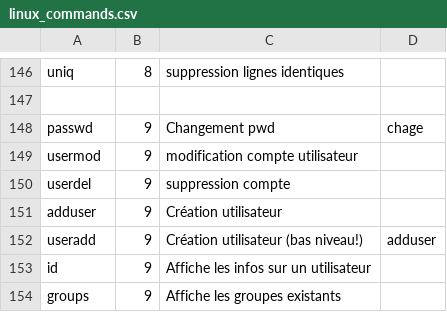
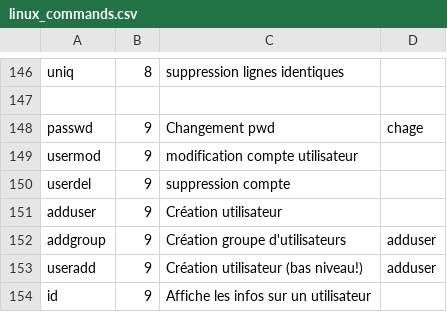
Before and after one commit to skramm/but3_rt, a CSV file: content/commands_csv/linux_commands.csv, drawn as a sheet; only a part is shown, gaps mark what is left out; the shorter side is filled out with more unchanged rows; the diff names each change by its address in the sheet, - before the commit and + after, or states it on an @@ line.

```diff
--- a/content/commands_csv/linux_commands.csv
+++ b/content/commands_csv/linux_commands.csv
+row 152: addgroup | 9 | Création groupe d'utilisateurs | adduser
```
Also changed, not shown: 1 other file.
